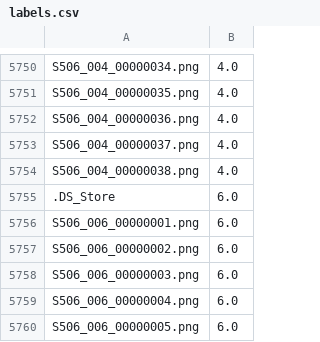
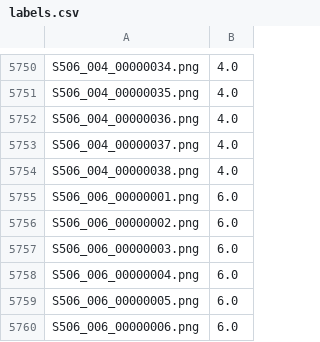
Before and after one commit to lilygeek/FacialExpressionRecognition, a CSV file: scripts/labels.csv, drawn as a sheet; only a part is shown, gaps mark what is left out; the shorter side is filled out with more unchanged rows; the diff names each change by its address in the sheet, - before the commit and + after, or states it on an @@ line.

Commit message:
Made changes to script and got new output

```diff
--- a/scripts/labels.csv
+++ b/scripts/labels.csv
-row 5755: .DS_Store | 6.0
```
Also changed, not shown: 1 other file.
